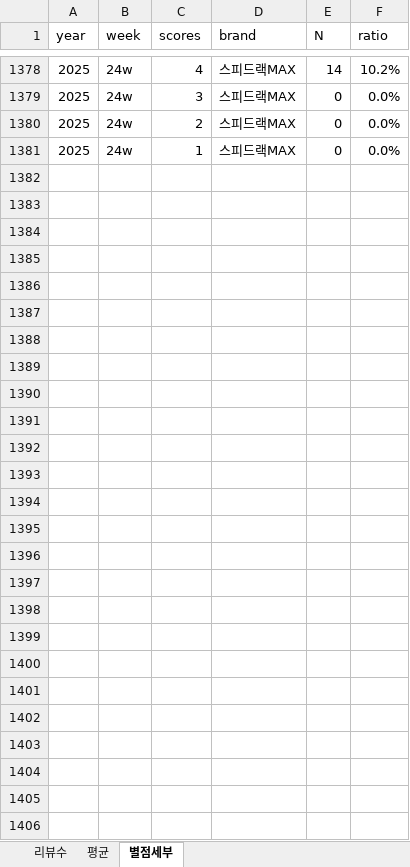
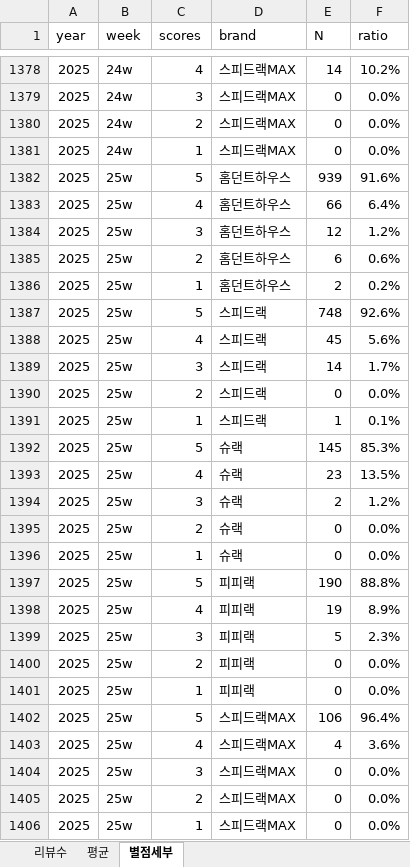
Before and after one commit to speedrack/VOC, an Excel workbook: 통계.xlsx, sheet 별점세부, drawn as a sheet; only a part is shown, gaps mark what is left out; values as stored, in another font and other column widths than the file's, no borders; the diff names each change by its address in the sheet, - before the commit and + after, or states it on an @@ line.

```diff
--- a/통계.xlsx (sheet 별점세부)
+++ b/통계.xlsx (sheet 별점세부)
+row 1382: 2025 | 25w | 5 | 홈던트하우스 | 939 | 91.6%
+row 1383: 2025 | 25w | 4 | 홈던트하우스 | 66 | 6.4%
+row 1384: 2025 | 25w | 3 | 홈던트하우스 | 12 | 1.2%
+row 1385: 2025 | 25w | 2 | 홈던트하우스 | 6 | 0.6%
+row 1386: 2025 | 25w | 1 | 홈던트하우스 | 2 | 0.2%
+row 1387: 2025 | 25w | 5 | 스피드랙 | 748 | 92.6%
+row 1388: 2025 | 25w | 4 | 스피드랙 | 45 | 5.6%
+row 1389: 2025 | 25w | 3 | 스피드랙 | 14 | 1.7%
+row 1390: 2025 | 25w | 2 | 스피드랙 | 0 | 0.0%
+row 1391: 2025 | 25w | 1 | 스피드랙 | 1 | 0.1%
+row 1392: 2025 | 25w | 5 | 슈랙 | 145 | 85.3%
+row 1393: 2025 | 25w | 4 | 슈랙 | 23 | 13.5%
+row 1394: 2025 | 25w | 3 | 슈랙 | 2 | 1.2%
+row 1395: 2025 | 25w | 2 | 슈랙 | 0 | 0.0%
+row 1396: 2025 | 25w | 1 | 슈랙 | 0 | 0.0%
+row 1397: 2025 | 25w | 5 | 피피랙 | 190 | 88.8%
+row 1398: 2025 | 25w | 4 | 피피랙 | 19 | 8.9%
+row 1399: 2025 | 25w | 3 | 피피랙 | 5 | 2.3%
+row 1400: 2025 | 25w | 2 | 피피랙 | 0 | 0.0%
+row 1401: 2025 | 25w | 1 | 피피랙 | 0 | 0.0%
+row 1402: 2025 | 25w | 5 | 스피드랙MAX | 106 | 96.4%
+row 1403: 2025 | 25w | 4 | 스피드랙MAX | 4 | 3.6%
+row 1404: 2025 | 25w | 3 | 스피드랙MAX | 0 | 0.0%
+row 1405: 2025 | 25w | 2 | 스피드랙MAX | 0 | 0.0%
+row 1406: 2025 | 25w | 1 | 스피드랙MAX | 0 | 0.0%
```
Also changed, not shown: sheet 리뷰수, sheet 평균, 12 other files.
